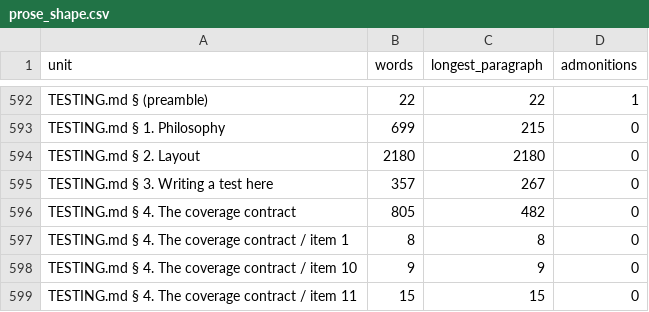
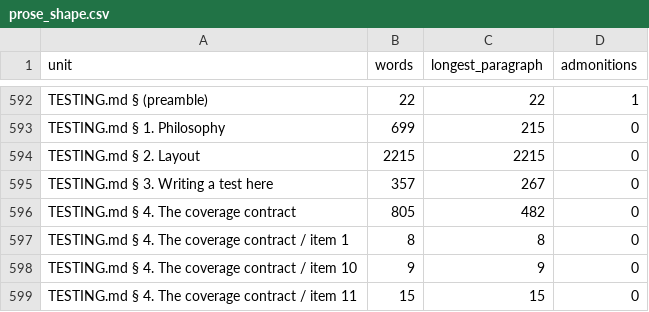
Before and after one commit to GrigorySarnitsky/GBGPeriodicFields.jl, a CSV file: docs/prose_shape.csv, drawn as a sheet; only a part is shown, gaps mark what is left out.

```diff
--- a/docs/prose_shape.csv
+++ b/docs/prose_shape.csv
@@ -593,3 +593,3 @@ unit,words,longest_paragraph,admonitions
 "TESTING.md § 1. Philosophy",699,215,0
-"TESTING.md § 2. Layout",2180,2180,0
+"TESTING.md § 2. Layout",2215,2215,0
 "TESTING.md § 3. Writing a test here",357,267,0
```
